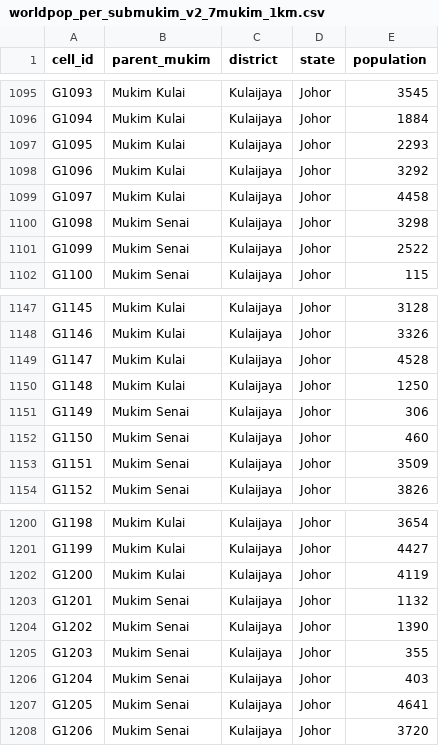
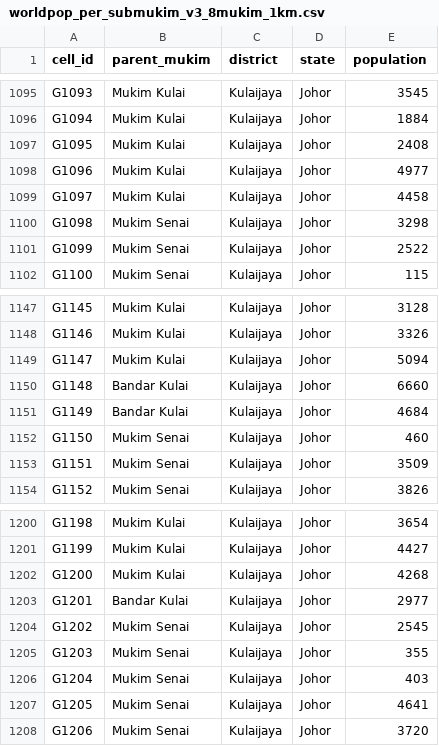
Before and after one commit to danniesidequestmaxxing/malaysia-pharmacy-mapping, a CSV file: data/worldpop_per_submukim_v3_8mukim_1km.csv (was data/worldpop_per_submukim_v2_7mukim_1km.csv), drawn as a sheet; only a part is shown, gaps mark what is left out.

```diff
--- a/data/worldpop_per_submukim_v2_7mukim_1km.csv
+++ b/data/worldpop_per_submukim_v3_8mukim_1km.csv
@@ -1096,4 +1096,4 @@ G1093,Mukim Kulai,Kulaijaya,Johor,3545
 G1094,Mukim Kulai,Kulaijaya,Johor,1884
-G1095,Mukim Kulai,Kulaijaya,Johor,2293
-G1096,Mukim Kulai,Kulaijaya,Johor,3292
+G1095,Mukim Kulai,Kulaijaya,Johor,2408
+G1096,Mukim Kulai,Kulaijaya,Johor,4977
 G1097,Mukim Kulai,Kulaijaya,Johor,4458
@@ -1148,5 +1148,5 @@ G1145,Mukim Kulai,Kulaijaya,Johor,3128
 G1146,Mukim Kulai,Kulaijaya,Johor,3326
-G1147,Mukim Kulai,Kulaijaya,Johor,4528
-G1148,Mukim Kulai,Kulaijaya,Johor,1250
-G1149,Mukim Senai,Kulaijaya,Johor,306
+G1147,Mukim Kulai,Kulaijaya,Johor,5094
+G1148,Bandar Kulai,Kulaijaya,Johor,6660
+G1149,Bandar Kulai,Kulaijaya,Johor,4684
 G1150,Mukim Senai,Kulaijaya,Johor,460
@@ -1201,5 +1201,5 @@ G1198,Mukim Kulai,Kulaijaya,Johor,3654
 G1199,Mukim Kulai,Kulaijaya,Johor,4427
-G1200,Mukim Kulai,Kulaijaya,Johor,4119
-G1201,Mukim Senai,Kulaijaya,Johor,1132
-G1202,Mukim Senai,Kulaijaya,Johor,1390
+G1200,Mukim Kulai,Kulaijaya,Johor,4268
+G1201,Bandar Kulai,Kulaijaya,Johor,2977
+G1202,Mukim Senai,Kulaijaya,Johor,2545
 G1203,Mukim Senai,Kulaijaya,Johor,355
```
Also changed, not shown: 3 other files.
